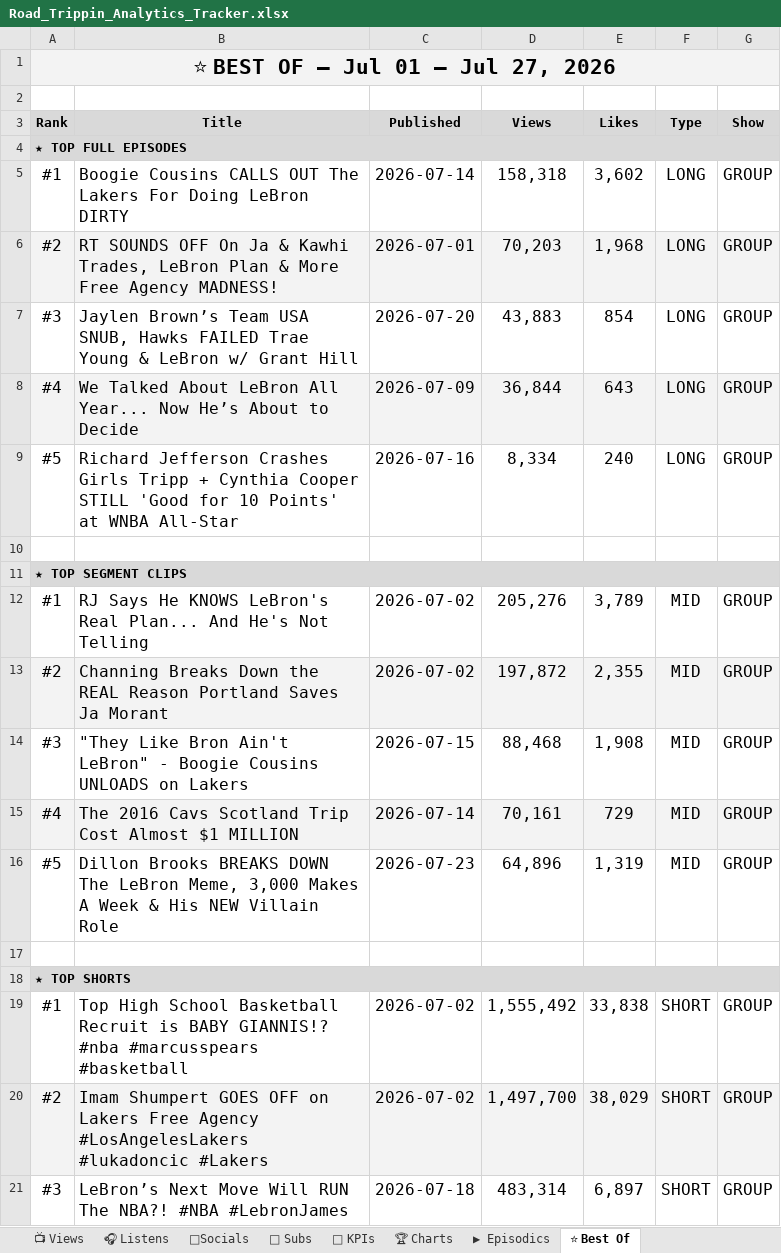
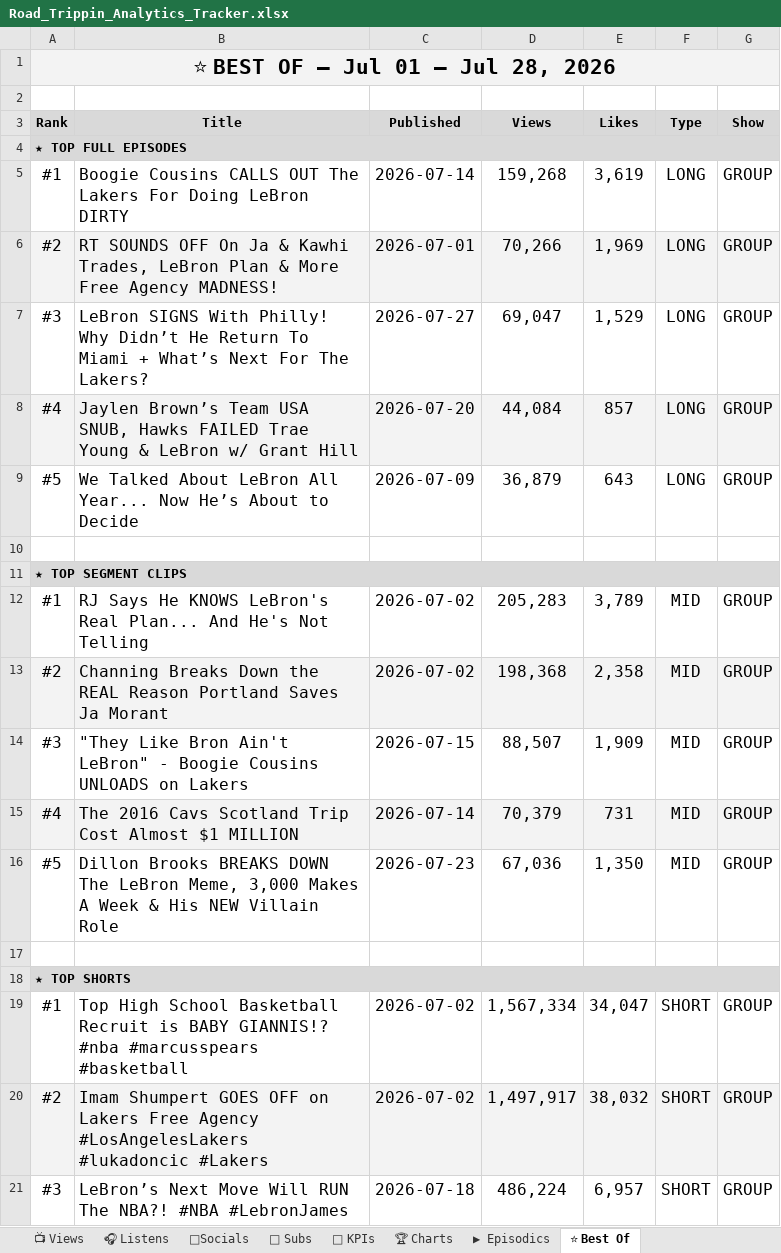
Before and after one commit to raindelaymedia/roadtrippin, an Excel workbook: master/shows/road_trippin/data/Road_Trippin_Analytics_Tracker.xlsx, sheet ⭐ Best Of, drawn as a sheet; only a part is shown; values as stored, in another font and other column widths than the file's, no borders; the diff covers the shown part only; the diff names each change by its address in the sheet, - before the commit and + after, or states it on an @@ line.

```diff
--- a/master/shows/road_trippin/data/Road_Trippin_Analytics_Tracker.xlsx (sheet ⭐ Best Of)
+++ b/master/shows/road_trippin/data/Road_Trippin_Analytics_Tracker.xlsx (sheet ⭐ Best Of)
-A1 (Rank): ⭐ BEST OF — Jul 01 – Jul 27, 2026
+A1 (Rank): ⭐ BEST OF — Jul 01 – Jul 28, 2026
-D5 (Views): 158,318
+D5 (Views): 159,268
-E5 (Likes): 3,602
+E5 (Likes): 3,619
-D6 (Views): 70,203
+D6 (Views): 70,266
-E6 (Likes): 1,968
+E6 (Likes): 1,969
-B7 (Title): Jaylen Brown’s Team USA SNUB, Hawks FAILED Trae Young & LeBron w/ Grant Hill
+B7 (Title): LeBron SIGNS With Philly! Why Didn’t He Return To Miami + What’s Next For The Lakers?
-C7 (Published): 2026-07-20
+C7 (Published): 2026-07-27
-D7 (Views): 43,883
+D7 (Views): 69,047
-E7 (Likes): 854
+E7 (Likes): 1,529
-B8 (Title): We Talked About LeBron All Year... Now He’s About to Decide
+B8 (Title): Jaylen Brown’s Team USA SNUB, Hawks FAILED Trae Young & LeBron w/ Grant Hill
-C8 (Published): 2026-07-09
+C8 (Published): 2026-07-20
-D8 (Views): 36,844
+D8 (Views): 44,084
-E8 (Likes): 643
+E8 (Likes): 857
-B9 (Title): Richard Jefferson Crashes Girls Tripp + Cynthia Cooper STILL 'Good for 10 Points' at WNBA All-Star
+B9 (Title): We Talked About LeBron All Year... Now He’s About to Decide
-C9 (Published): 2026-07-16
+C9 (Published): 2026-07-09
-D9 (Views): 8,334
+D9 (Views): 36,879
-E9 (Likes): 240
+E9 (Likes): 643
-D12 (Views): 205,276
+D12 (Views): 205,283
-D13 (Views): 197,872
+D13 (Views): 198,368
-E13 (Likes): 2,355
+E13 (Likes): 2,358
-D14 (Views): 88,468
+D14 (Views): 88,507
-E14 (Likes): 1,908
+E14 (Likes): 1,909
-D15 (Views): 70,161
+D15 (Views): 70,379
-E15 (Likes): 729
+E15 (Likes): 731
-D16 (Views): 64,896
+D16 (Views): 67,036
-E16 (Likes): 1,319
+E16 (Likes): 1,350
-D19 (Views): 1,555,492
+D19 (Views): 1,567,334
-E19 (Likes): 33,838
+E19 (Likes): 34,047
-D20 (Views): 1,497,700
+D20 (Views): 1,497,917
-E20 (Likes): 38,029
+E20 (Likes): 38,032
-D21 (Views): 483,314
+D21 (Views): 486,224
-E21 (Likes): 6,897
+E21 (Likes): 6,957
```
Also changed, not shown: 4 edited cells elsewhere in this sheet, sheet 🔑 KPIs, sheet 📺 Views, sheet ▶ Episodics, 3 other files.
